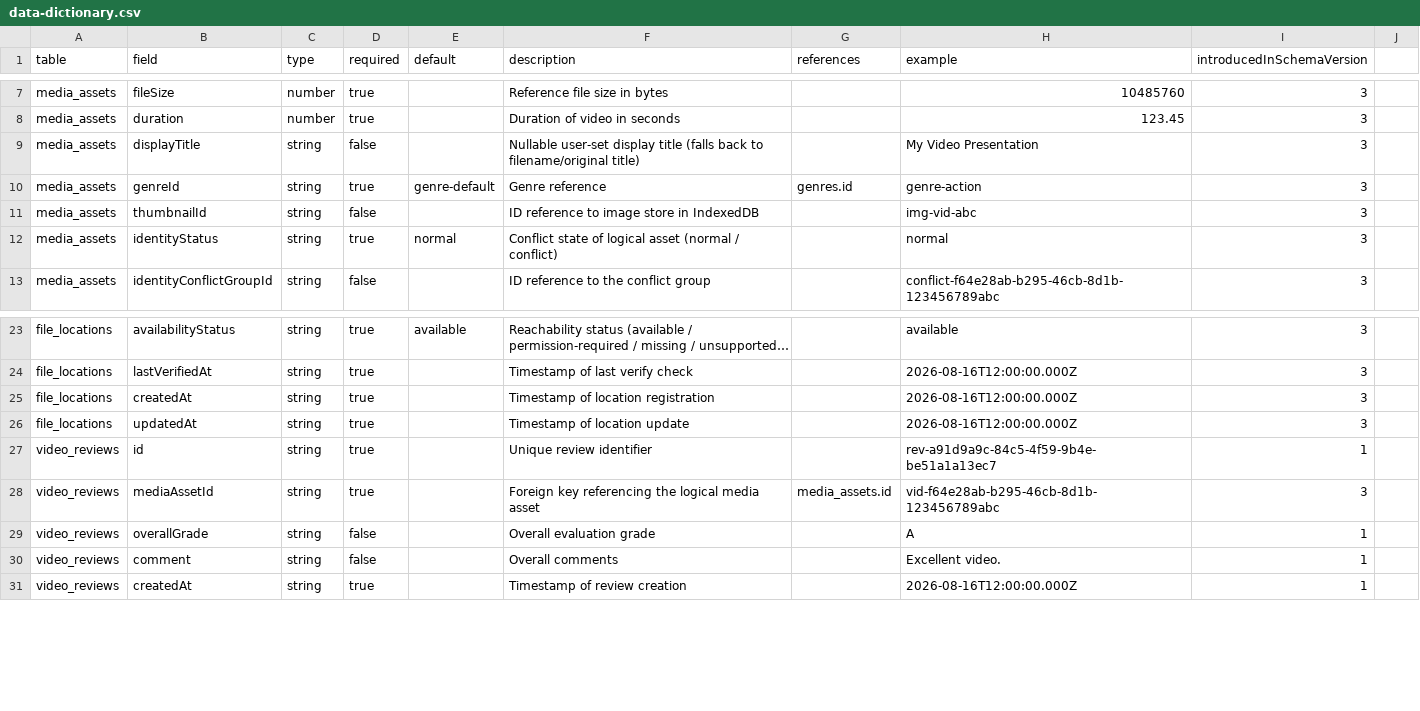
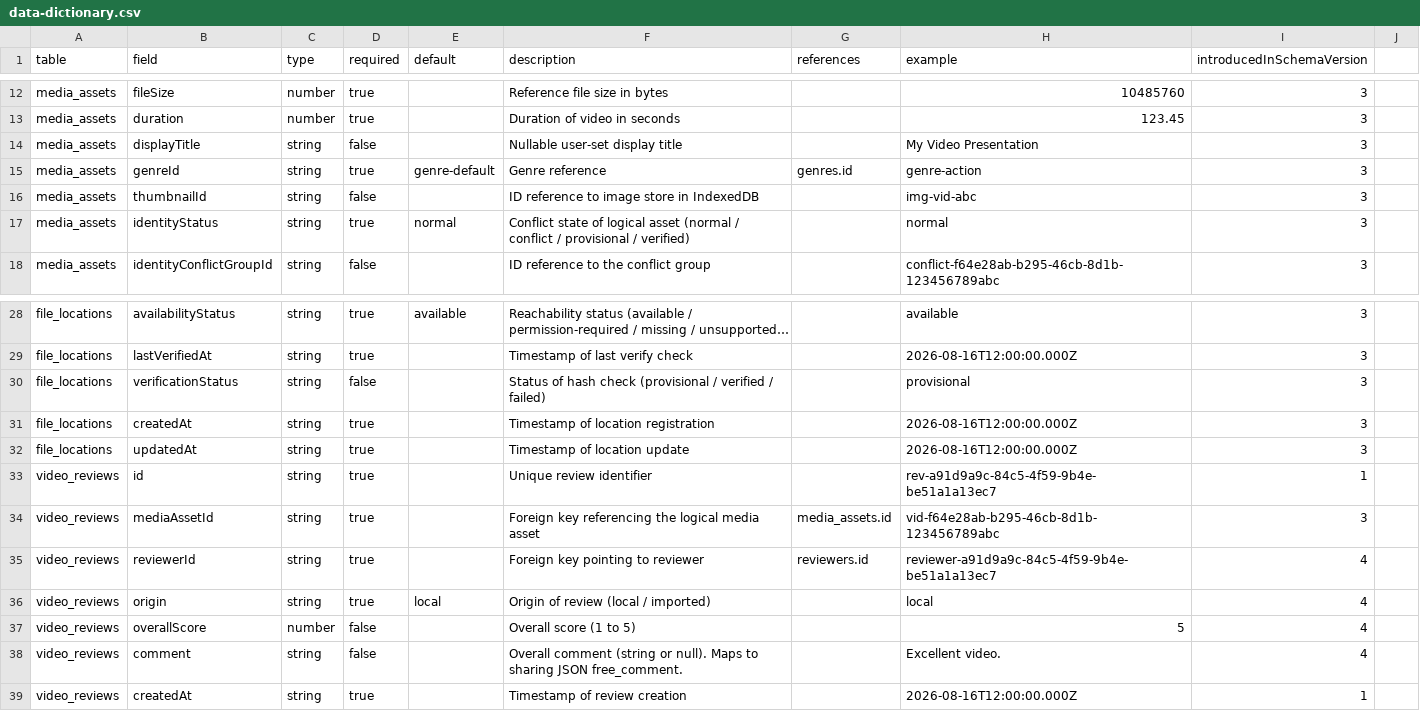
Before and after one commit to motonariv6/VideoReviewer, a CSV file: docs/data-dictionary.csv, drawn as a sheet; only a part is shown, gaps mark what is left out; long unchanged cells end in …; addresses are those after the commit; the diff covers the shown part only; the diff names each change by its address in the sheet, - before the commit and + after, or states it on an @@ line.

```diff
--- a/docs/data-dictionary.csv
+++ b/docs/data-dictionary.csv
-F14 (description): …display title (falls back to filename/original title)
+F14 (description): …display title
-F17 (description): …(normal / conflict)
+F17 (description): …(normal / conflict / provisional / verified)
+row 30: file_locations | verificationStatus | string | false |  | Status of hash check (provisional / verified / failed) |  | provisional | 3
+row 35: video_reviews | reviewerId | string | true |  | Foreign key pointing to reviewer | reviewers.id | reviewer-a91d9a9c-84c5-4f59-9b4e-be51a1a13ec7 | 4
+row 36: video_reviews | origin | string | true | local | Origin of review (local / imported) |  | local | 4
-B37 (field): overallGrade
+B37 (field): overallScore
-C37 (type): string
+C37 (type): number
-F37 (description): Overall evaluation grade
+F37 (description): Overall score (1 to 5)
-H37 (example): A
+H37 (example): 5
-I37:I38 (introducedInSchemaVersion): 1
+I37:I38 (introducedInSchemaVersion): 4
-F38 (description): Overall comments
+F38 (description): Overall comment (string or null). Maps to sharing JSON free_comment.
```
Also changed, not shown: 18 added rows, 1 removed row and 2 edited cells elsewhere in this file, 9 other files.
